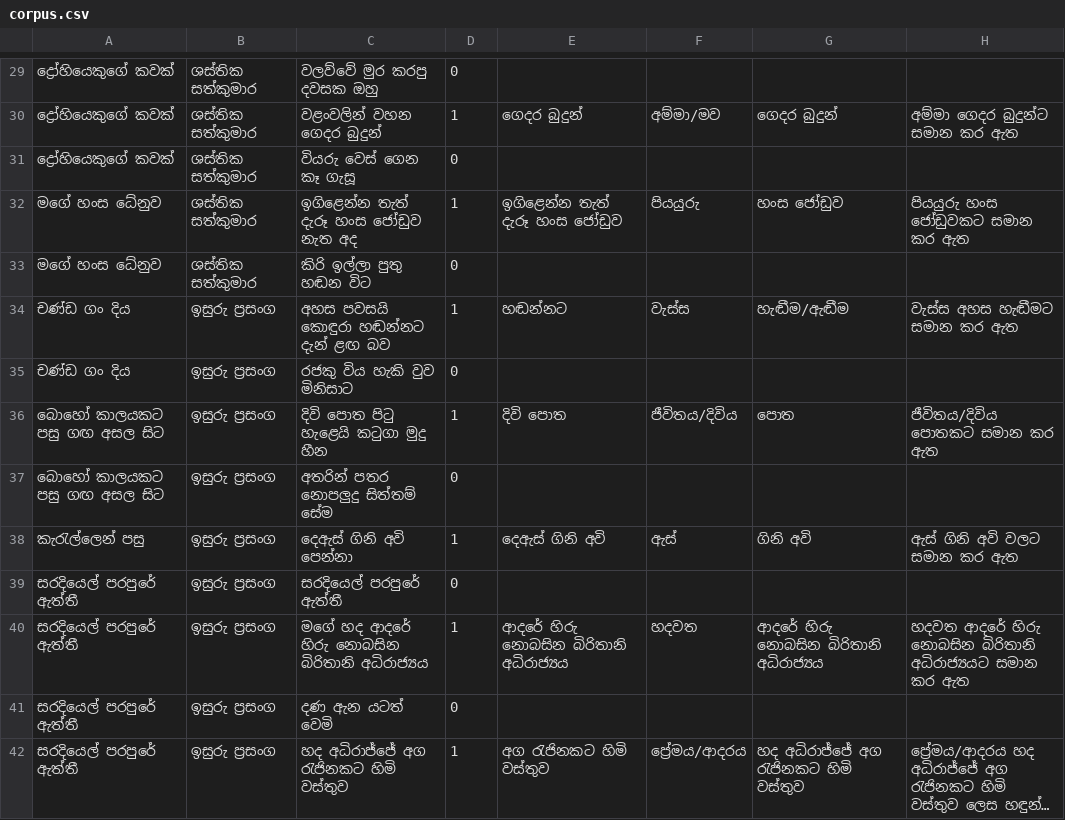
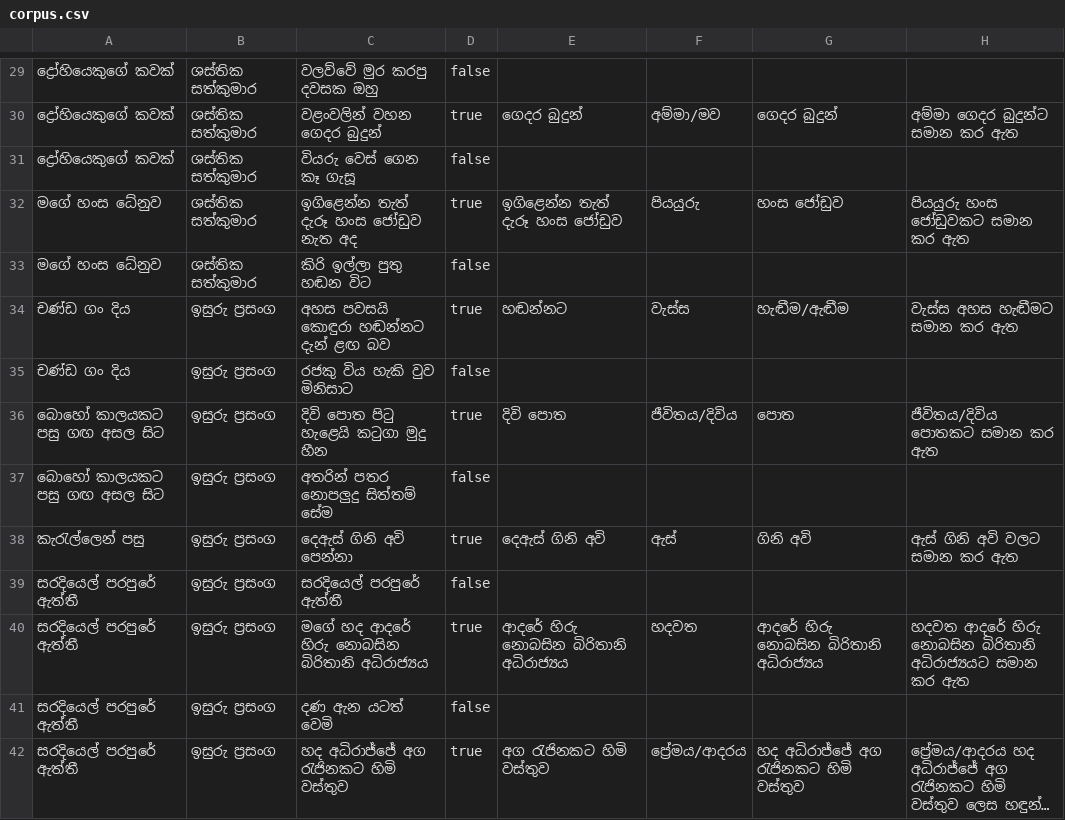
Before and after one commit to nimanthadilz/sinhala-poem-metaphors-search-app, a CSV file: corpus.csv, drawn as a sheet; only a part is shown, gaps mark what is left out; long unchanged cells end in …; the diff covers the shown part only; the diff names each change by its address in the sheet, - before the commit and + after, or states it on an @@ line.

```diff
--- a/corpus.csv
+++ b/corpus.csv
-D29: 0
+D29: false
-D30: 1
+D30: true
-D31: 0
+D31: false
-D32: 1
+D32: true
-D33: 0
+D33: false
-D34: 1
+D34: true
-D35: 0
+D35: false
-D36: 1
+D36: true
-D37: 0
+D37: false
-D38: 1
+D38: true
-D39: 0
+D39: false
-D40: 1
+D40: true
-D41: 0
+D41: false
-D42: 1
+D42: true
```
Also changed, not shown: 1 added row, 1 removed row and 136 edited cells elsewhere in this file.
